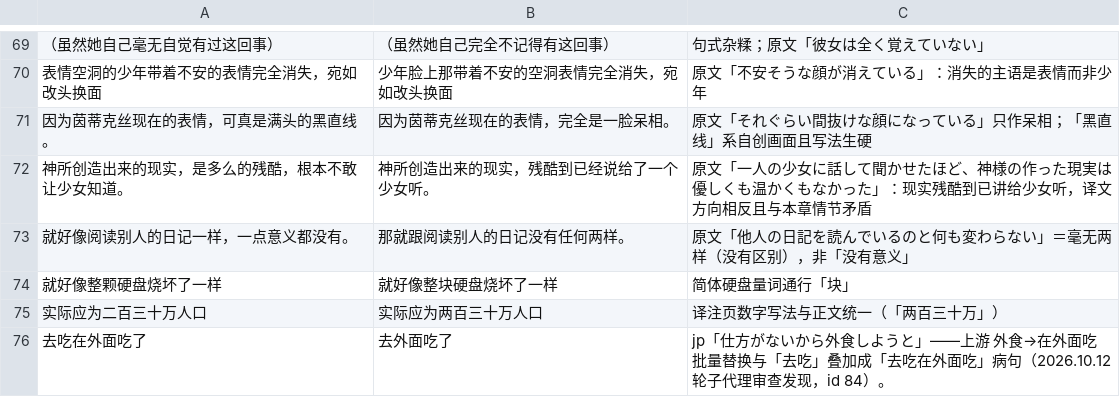
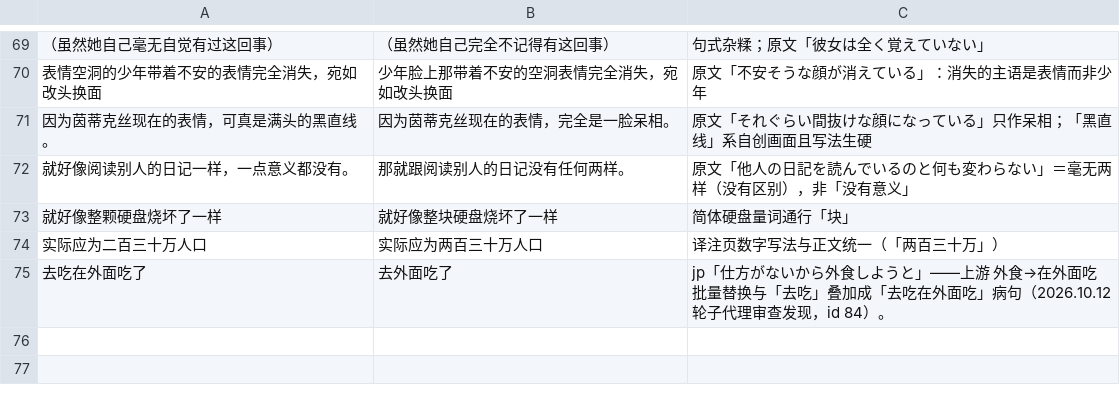
Before and after one commit to CCXXXI/index-Y, a TSV file: rules/【S1_01】某魔法的禁书目录 01.tsv, drawn as a sheet; only a part is shown, gaps mark what is left out; the diff names each change by its address in the sheet, - before the commit and + after, or states it on an @@ line.

Commit message:
fix: 移除 S1_01 误改规则（尾声「神所创造出来的现实」句）
原规则把台版错译「根本不敢让少女知道」改成「残酷到已经说给了一个少女听」，
误读原文句型：「一人の少女に話して聞かせたほど、神様の作った現実は優しくも
温かくもなかった」的「話して聞かせたほど」是比较基准（不如讲给少女听的那样
温柔），非程度补语。上游 10-14 通校已改为正确译法并随同步进入 Y，该规则
自此 0 命中失效；本次删除，x2y 重跑 EPUB 零差异。SKILL.md 补分歧回原文
终判的实证。

```diff
--- a/rules/【S1_01】某魔法的禁书目录 01.tsv
+++ b/rules/【S1_01】某魔法的禁书目录 01.tsv
-row 72: 神所创造出来的现实，是多么的残酷，根本不敢让少女知道。 | 神所创造出来的现实，残酷到已经说给了一个少女听。 | 原文「一人の少女に話して聞かせたほど、神様の作った現実は優しくも温かくもなかった」：现实残酷到已讲给少女听，译文方向相反且与本章情节矛盾
```
Also changed, not shown: 1 other file.
